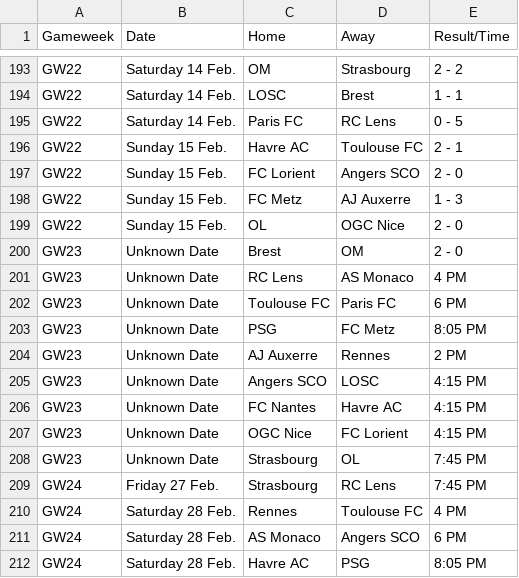
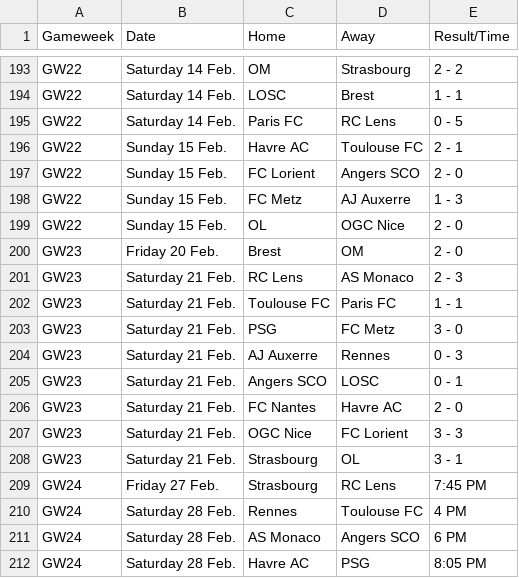
Before and after one commit to kminh1209/Soccer_ticket_Crawl, a CSV file: result_csv/Ligue1_2025_Final_Clean.csv, drawn as a sheet; only a part is shown, gaps mark what is left out.

```diff
--- a/result_csv/Ligue1_2025_Final_Clean.csv
+++ b/result_csv/Ligue1_2025_Final_Clean.csv
@@ -199,11 +199,11 @@ GW22,Sunday 15 Feb.,FC Metz,AJ Auxerre,1 - 3
 GW22,Sunday 15 Feb.,OL,OGC Nice,2 - 0
-GW23,Unknown Date,Brest,OM,2 - 0
-GW23,Unknown Date,RC Lens,AS Monaco,4 PM
-GW23,Unknown Date,Toulouse FC,Paris FC,6 PM
-GW23,Unknown Date,PSG,FC Metz,8:05 PM
-GW23,Unknown Date,AJ Auxerre,Rennes,2 PM
-GW23,Unknown Date,Angers SCO,LOSC,4:15 PM
-GW23,Unknown Date,FC Nantes,Havre AC,4:15 PM
-GW23,Unknown Date,OGC Nice,FC Lorient,4:15 PM
-GW23,Unknown Date,Strasbourg,OL,7:45 PM
+GW23,Friday 20 Feb.,Brest,OM,2 - 0
+GW23,Saturday 21 Feb.,RC Lens,AS Monaco,2 - 3
+GW23,Saturday 21 Feb.,Toulouse FC,Paris FC,1 - 1
+GW23,Saturday 21 Feb.,PSG,FC Metz,3 - 0
+GW23,Saturday 21 Feb.,AJ Auxerre,Rennes,0 - 3
+GW23,Saturday 21 Feb.,Angers SCO,LOSC,0 - 1
+GW23,Saturday 21 Feb.,FC Nantes,Havre AC,2 - 0
+GW23,Saturday 21 Feb.,OGC Nice,FC Lorient,3 - 3
+GW23,Saturday 21 Feb.,Strasbourg,OL,3 - 1
 GW24,Friday 27 Feb.,Strasbourg,RC Lens,7:45 PM
```
Also changed, not shown: result_csv/PL_2025_All_Matches_Auto.csv, result_csv/SerieA_2026_All_Matches.csv, 1 other file.
